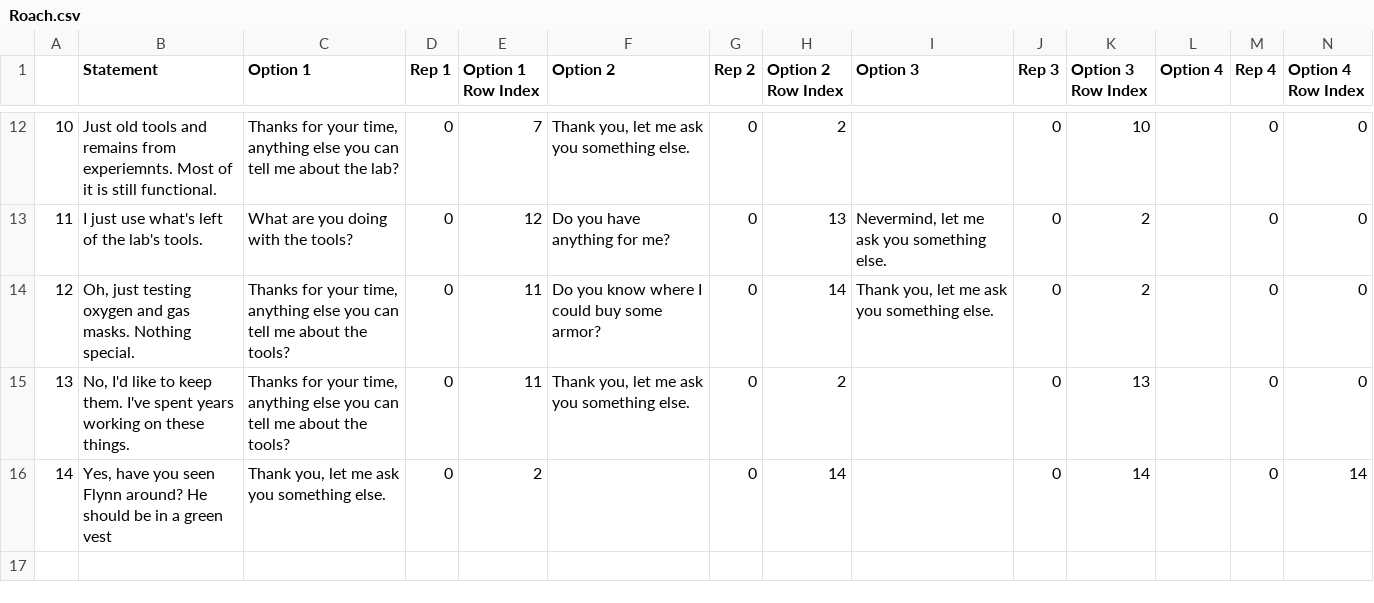
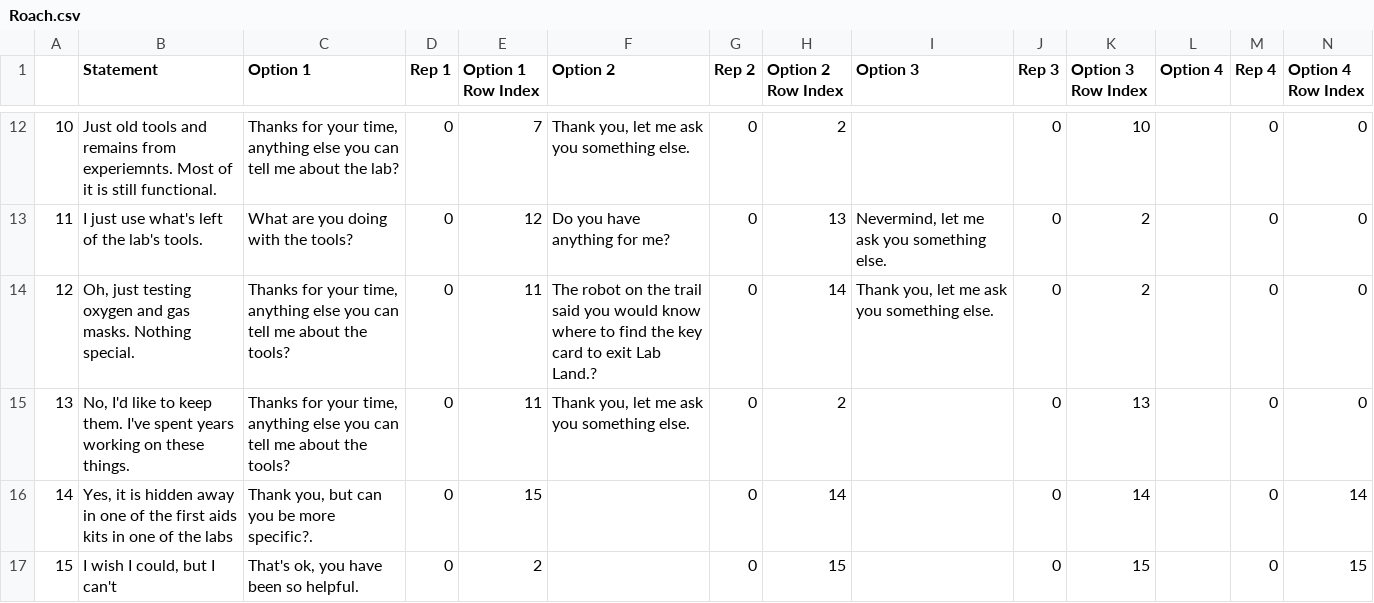
Before and after one commit to TerraLindaHighSchool/ubermensch-class-of-2020-2021, a CSV file: Assets/Resources/CSVs/Roach.csv, drawn as a sheet; only a part is shown, gaps mark what is left out.

```diff
--- a/Assets/Resources/CSVs/Roach.csv
+++ b/Assets/Resources/CSVs/Roach.csv
@@ -13,4 +13,5 @@
 11,I just use what's left of the lab's tools.,What are you doing with the tools?,0,12,Do you have anything for me?,0,13,"Nevermind, let me ask you something else.",0,2, ,0,0
-12,"Oh, just testing oxygen and gas masks. Nothing special.","Thanks for your time, anything else you can tell me about the tools?",0,11,Do you know where I could buy some armor?,0,14,"Thank you, let me ask you something else.",0,2, ,0,0
+12,"Oh, just testing oxygen and gas masks. Nothing special.","Thanks for your time, anything else you can tell me about the tools?",0,11,The robot on the trail said you would know where to find the key card to exit Lab Land.?,0,14,"Thank you, let me ask you something else.",0,2, ,0,0
 13,"No, I'd like to keep them. I've spent years working on these things.","Thanks for your time, anything else you can tell me about the tools?",0,11,"Thank you, let me ask you something else.",0,2, ,0,13, ,0,0
-14,"Yes, have you seen Flynn around? He should be in a green vest","Thank you, let me ask you something else.",0,2, ,0,14, ,0,14, ,0,14
+14,"Yes, it is hidden away in one of the first aids kits in one of the labs","Thank you, but can you be more specific?.",0,15, ,0,14, ,0,14, ,0,14
+15,"I wish I could, but I can't","That's ok, you have been so helpful.",0,2, ,0,15, ,0,15, ,0,15
```
Also changed, not shown: Assets/Resources/CSVs/Granite.csv, Assets/Resources/CSVs/Message Entering Labland.csv, 38 other files.
